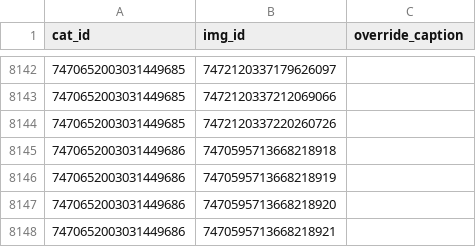
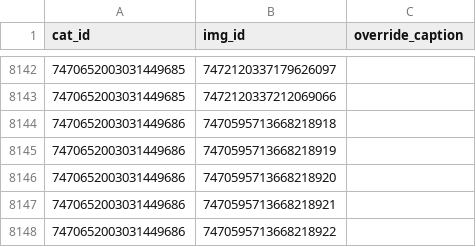
Before and after one commit to goldstargloww/aacil, a CSV file: site/database/cat_syms.csv, drawn as a sheet; only a part is shown, gaps mark what is left out; the shorter side is filled out with more unchanged rows; the diff names each change by its address in the sheet, - before the commit and + after, or states it on an @@ line.

```diff
--- a/site/database/cat_syms.csv
+++ b/site/database/cat_syms.csv
-row 8144: 7470652003031449685 | 7472120337220260726
```
Also changed, not shown: site/database/sym_artists.csv, 2 other files.
